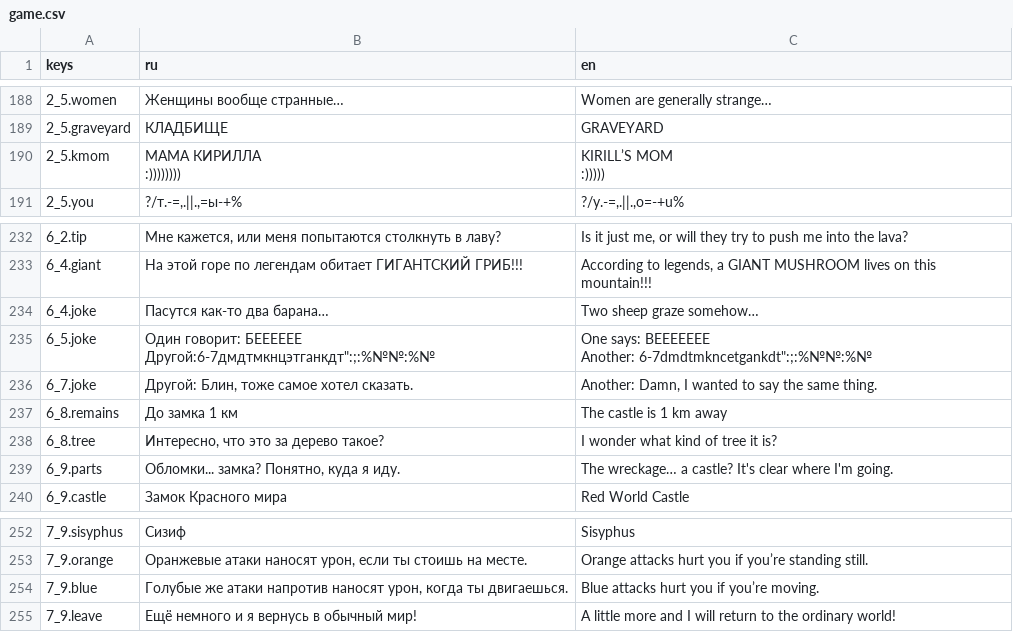
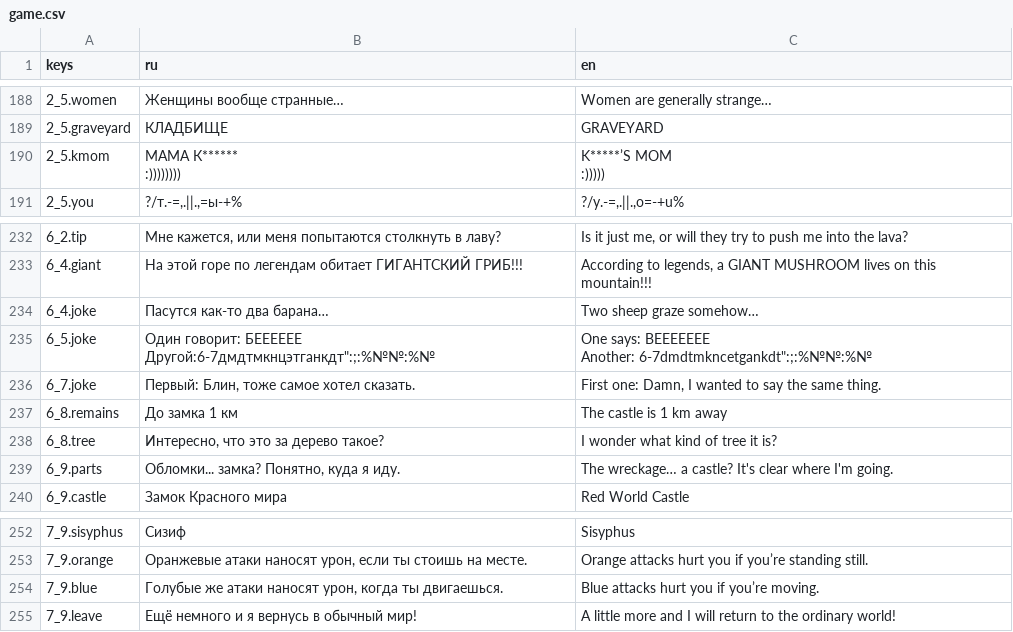
Before and after one commit to Diamond-Studio-GAMES/alpha-platformer2, a CSV file: misc/translations/game.csv, drawn as a sheet; only a part is shown, gaps mark what is left out; ↵ is a line break in a cell; the diff names each change by its address in the sheet, - before the commit and + after, or states it on an @@ line.

```diff
--- a/misc/translations/game.csv
+++ b/misc/translations/game.csv
-B190 (ru): МАМА КИРИЛЛА ↵ :))))))))
+B190 (ru): МАМА К****** ↵ :))))))))
-C190 (en): KIRILL’S MOM ↵ :)))))
+C190 (en): K*****’S MOM ↵ :)))))
-B236 (ru): Другой: Блин, тоже самое хотел сказать.
+B236 (ru): Первый: Блин, тоже самое хотел сказать.
-C236 (en): Another: Damn, I…
+C236 (en): First one: Damn, I…
-B254 (ru): …же атаки напротив наносят урон,…
+B254 (ru): …же атаки наносят урон,…
```
Also changed, not shown: misc/translations/begin.csv, misc/translations/menu.csv.
